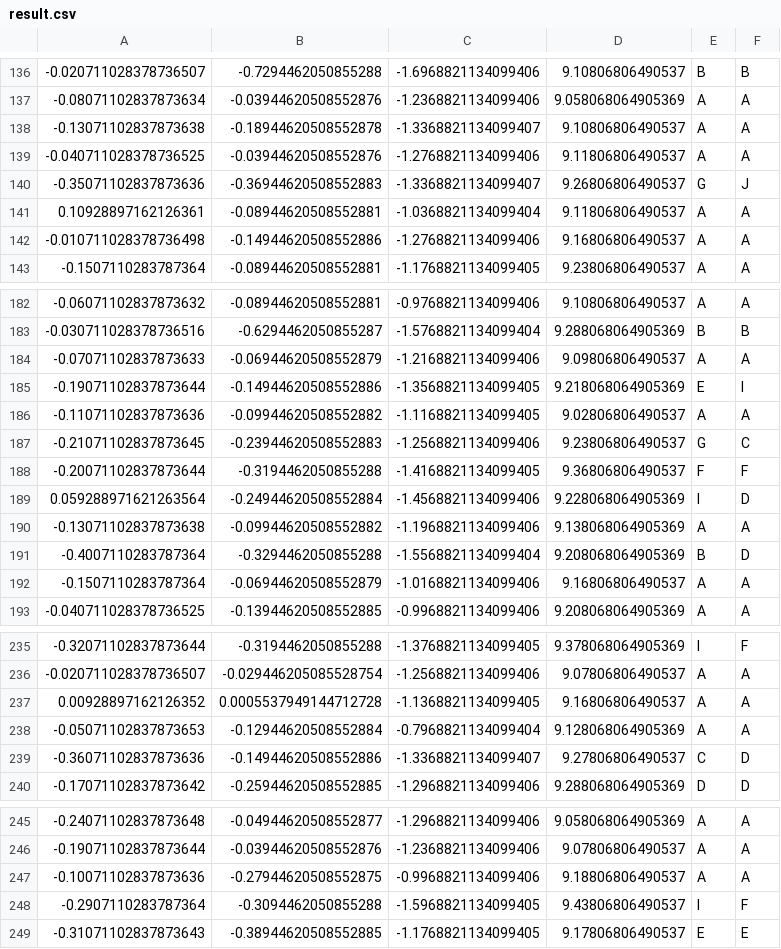
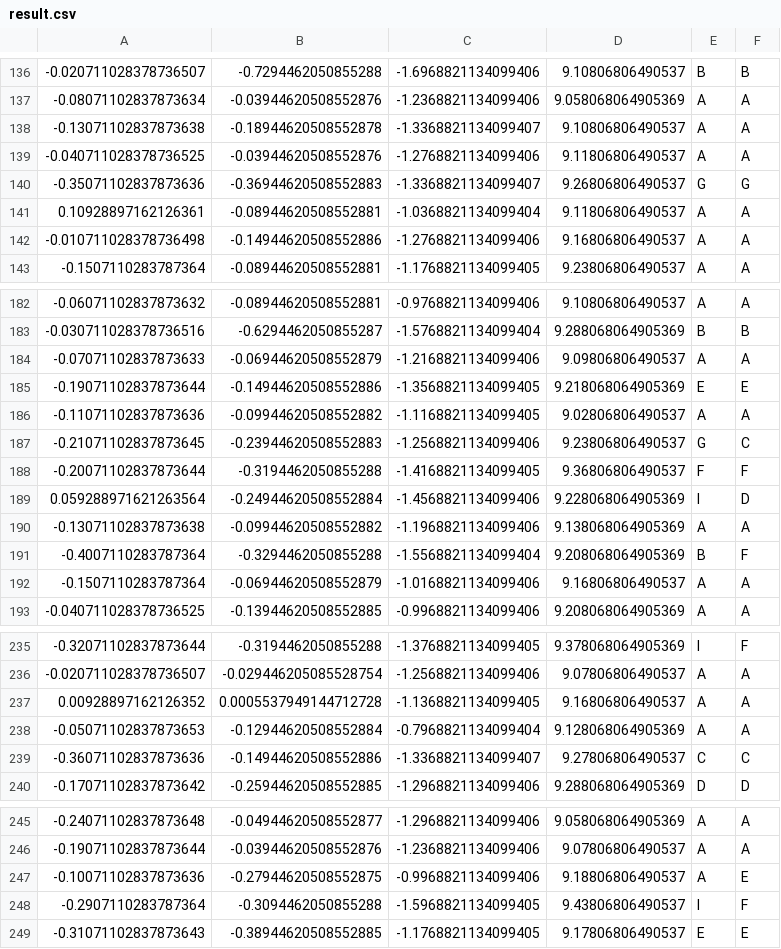
Before and after one commit to Flexiboy/Classification-Challenge, a CSV file: results/result.csv, drawn as a sheet; only a part is shown, gaps mark what is left out; the diff covers the shown part only.

```diff
--- a/results/result.csv
+++ b/results/result.csv
@@ -139,3 +139,3 @@
 -0.040711028378736525;-0.03944620508552876;-1.2768821134099406;9.11806806490537;A;A
--0.35071102837873636;-0.36944620508552883;-1.3368821134099407;9.26806806490537;G;J
+-0.35071102837873636;-0.36944620508552883;-1.3368821134099407;9.26806806490537;G;G
 0.10928897162126361;-0.08944620508552881;-1.0368821134099404;9.11806806490537;A;A
@@ -184,3 +184,3 @@
 -0.07071102837873633;-0.06944620508552879;-1.2168821134099406;9.09806806490537;A;A
--0.19071102837873644;-0.14944620508552886;-1.3568821134099405;9.218068064905369;E;I
+-0.19071102837873644;-0.14944620508552886;-1.3568821134099405;9.218068064905369;E;E
 -0.11071102837873636;-0.09944620508552882;-1.1168821134099405;9.02806806490537;A;A
@@ -190,3 +190,3 @@
 -0.13071102837873638;-0.09944620508552882;-1.1968821134099406;9.138068064905369;A;A
--0.4007110283787364;-0.3294462050855288;-1.5568821134099404;9.208068064905369;B;D
+-0.4007110283787364;-0.3294462050855288;-1.5568821134099404;9.208068064905369;B;F
 -0.1507110283787364;-0.06944620508552879;-1.0168821134099406;9.16806806490537;A;A
@@ -238,3 +238,3 @@
 -0.05071102837873653;-0.12944620508552884;-0.7968821134099404;9.128068064905369;A;A
--0.36071102837873636;-0.14944620508552886;-1.3368821134099407;9.27806806490537;C;D
+-0.36071102837873636;-0.14944620508552886;-1.3368821134099407;9.27806806490537;C;C
 -0.17071102837873642;-0.25944620508552885;-1.2968821134099406;9.288068064905369;D;D
@@ -246,3 +246,3 @@
 -0.19071102837873644;-0.03944620508552876;-1.2368821134099406;9.07806806490537;A;A
--0.10071102837873636;-0.27944620508552875;-0.9968821134099406;9.18806806490537;A;A
+-0.10071102837873636;-0.27944620508552875;-0.9968821134099406;9.18806806490537;A;E
 -0.2907110283787364;-0.3094462050855288;-1.5968821134099405;9.43806806490537;I;F
```
Also changed, not shown: 18 edited cells elsewhere in this file, 6 other files.
